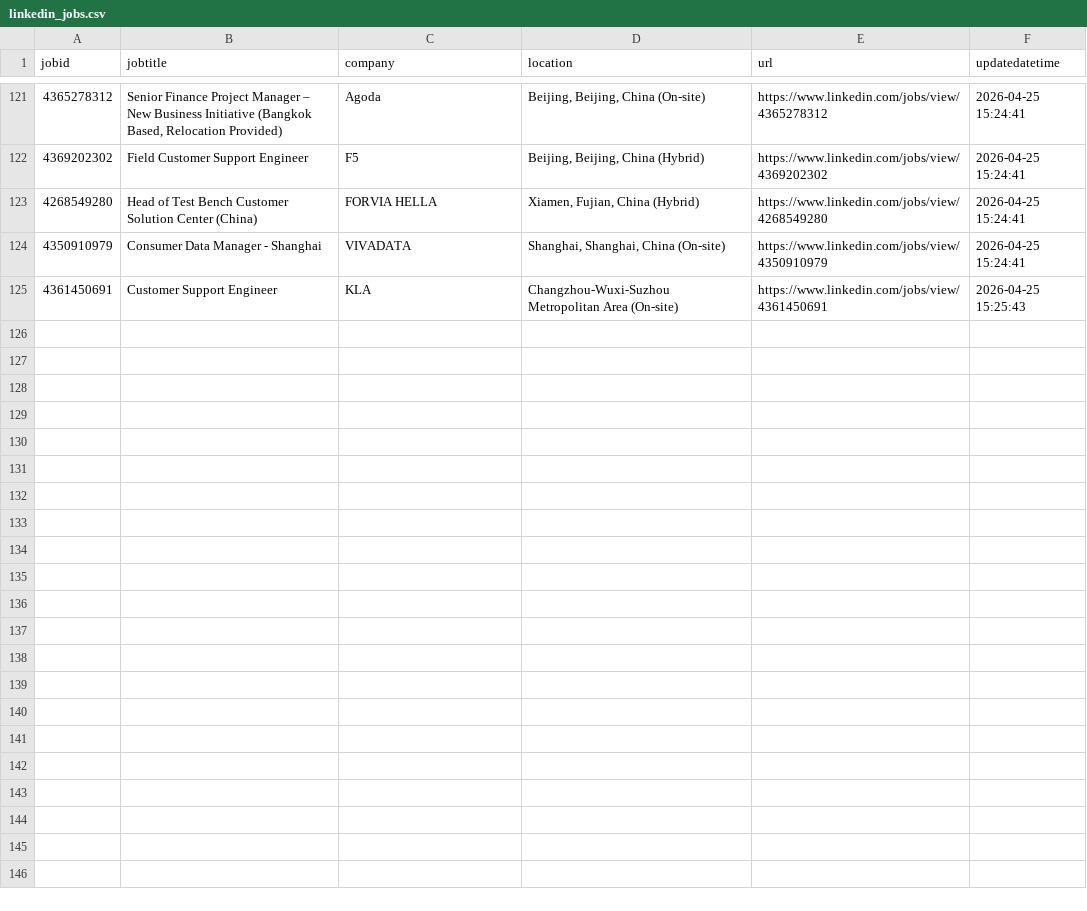
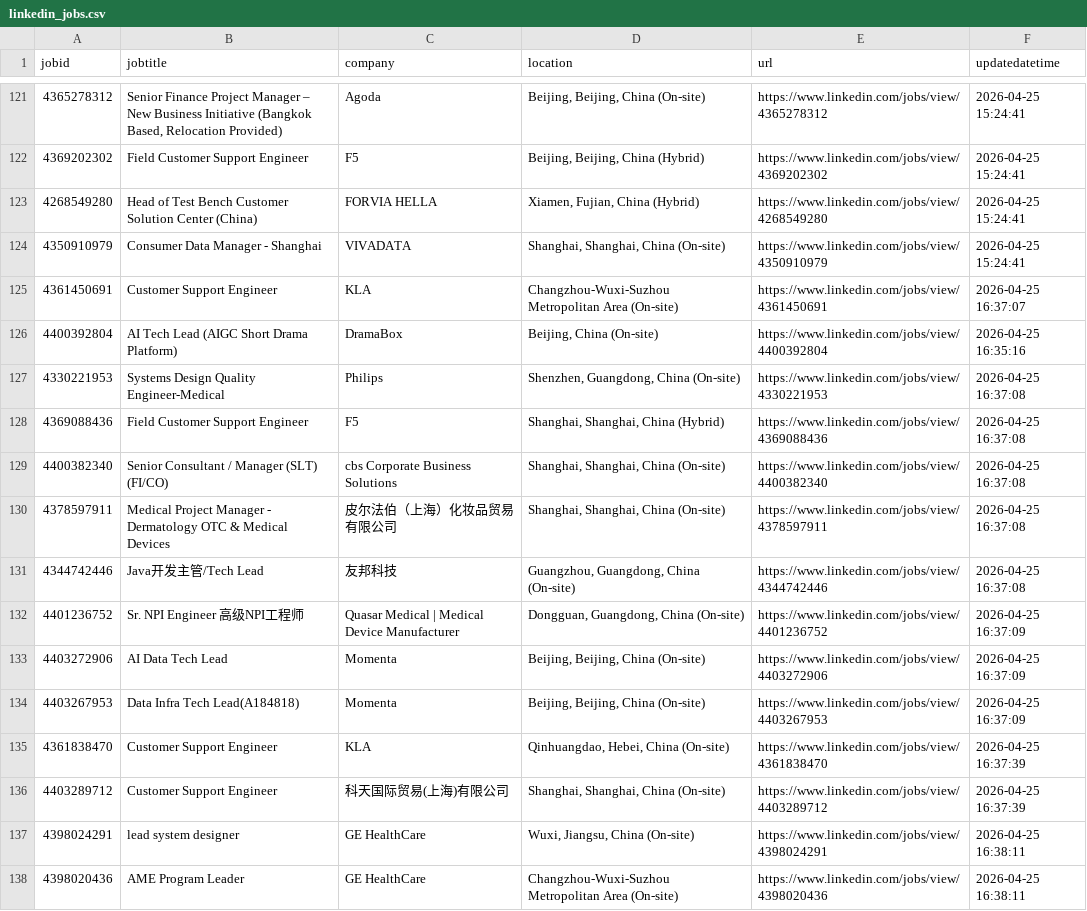
Before and after one commit to ivanchencbx/linkedin-jobs-scraper, a CSV file: linkedin_jobs.csv, drawn as a sheet; only a part is shown, gaps mark what is left out; the diff covers the shown part only.

```diff
--- a/linkedin_jobs.csv
+++ b/linkedin_jobs.csv
@@ -124,2 +124,15 @@
 4350910979,Consumer Data Manager - Shanghai,VIVADATA,"Shanghai, Shanghai, China (On-site)",https://www.linkedin.com/jobs/view/4350910979,2026-04-25 15:24:41
-4361450691,Customer Support Engineer,KLA,Changzhou-Wuxi-Suzhou Metropolitan Area (On-site),https://www.linkedin.com/jobs/view/4361450691,2026-04-25 15:25:43
+4361450691,Customer Support Engineer,KLA,Changzhou-Wuxi-Suzhou Metropolitan Area (On-site),https://www.linkedin.com/jobs/view/4361450691,2026-04-25 16:37:07
+4400392804,AI Tech Lead (AIGC Short Drama Platform),DramaBox,"Beijing, China (On-site)",https://www.linkedin.com/jobs/view/4400392804,2026-04-25 16:35:16
+4330221953,Systems Design Quality Engineer-Medical,Philips,"Shenzhen, Guangdong, China (On-site)",https://www.linkedin.com/jobs/view/4330221953,2026-04-25 16:37:08
+4369088436,Field Customer Support Engineer,F5,"Shanghai, Shanghai, China (Hybrid)",https://www.linkedin.com/jobs/view/4369088436,2026-04-25 16:37:08
+4400382340,Senior Consultant / Manager (SLT) (FI/CO),cbs Corporate Business Solutions,"Shanghai, Shanghai, China (On-site)",https://www.linkedin.com/jobs/view/4400382340,2026-04-25 16:37:08
+4378597911,Medical Project Manager - Dermatology OTC & Medical Devices,皮尔法伯（上海）化妆品贸易有限公司,"Shanghai, Shanghai, China (On-site)",https://www.linkedin.com/jobs/view/4378597911,2026-04-25 16:37:08
+4344742446,Java开发主管/Tech Lead,友邦科技,"Guangzhou, Guangdong, China (On-site)",https://www.linkedin.com/jobs/view/4344742446,2026-04-25 16:37:08
+4401236752,Sr. NPI Engineer 高级NPI工程师,Quasar Medical | Medical Device Manufacturer,"Dongguan, Guangdong, China (On-site)",https://www.linkedin.com/jobs/view/4401236752,2026-04-25 16:37:09
+4403272906,AI Data Tech Lead,Momenta,"Beijing, Beijing, China (On-site)",https://www.linkedin.com/jobs/view/4403272906,2026-04-25 16:37:09
+4403267953,Data Infra Tech Lead(A184818),Momenta,"Beijing, Beijing, China (On-site)",https://www.linkedin.com/jobs/view/4403267953,2026-04-25 16:37:09
+4361838470,Customer Support Engineer,KLA,"Qinhuangdao, Hebei, China (On-site)",https://www.linkedin.com/jobs/view/4361838470,2026-04-25 16:37:39
+4403289712,Customer Support Engineer,科天国际贸易(上海)有限公司,"Shanghai, Shanghai, China (On-site)",https://www.linkedin.com/jobs/view/4403289712,2026-04-25 16:37:39
+4398024291,lead system designer,GE HealthCare,"Wuxi, Jiangsu, China (On-site)",https://www.linkedin.com/jobs/view/4398024291,2026-04-25 16:38:11
+4398020436,AME Program Leader,GE HealthCare,Changzhou-Wuxi-Suzhou Metropolitan Area (On-site),https://www.linkedin.com/jobs/view/4398020436,2026-04-25 16:38:11
```
Also changed, not shown: 96 edited cells elsewhere in this file, 8 other files.
